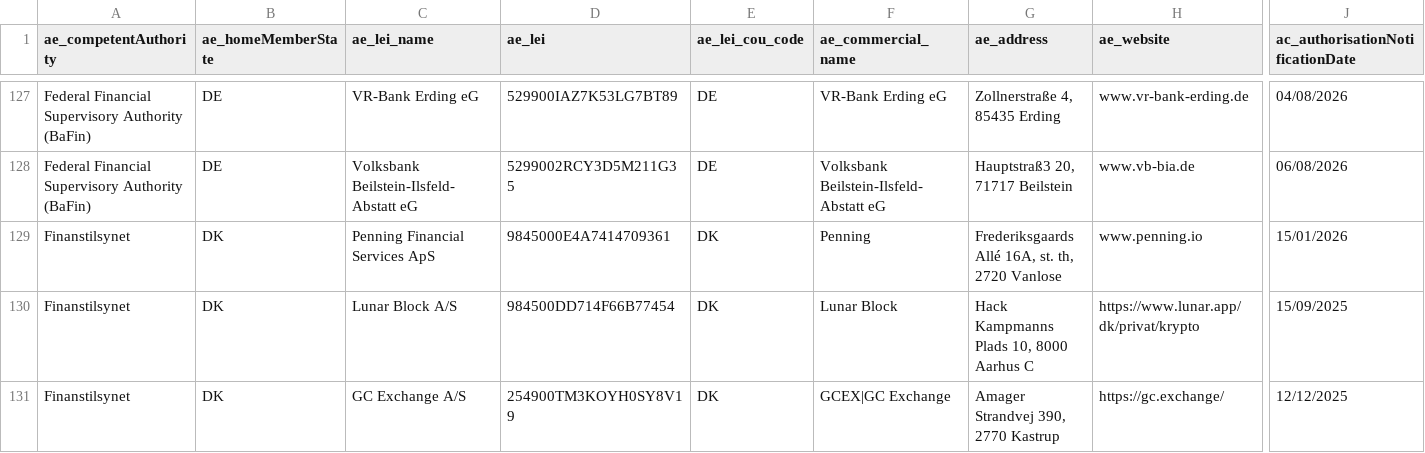
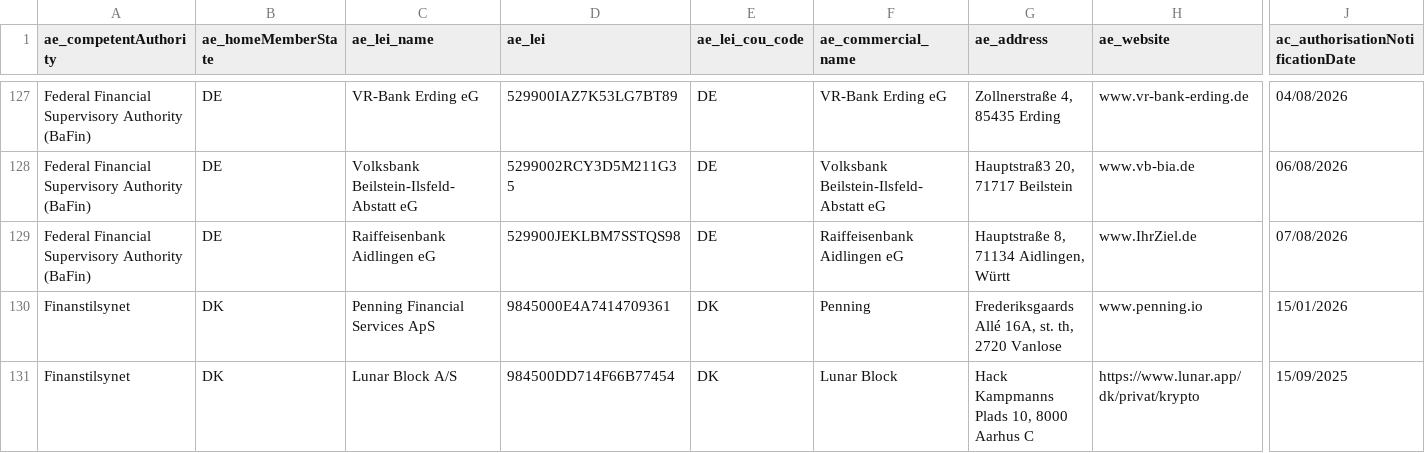
Before and after one commit to CASP-Tracker/mica-register-data, a CSV file: source/CASPS.csv, drawn as a sheet; only a part is shown, gaps mark what is left out; the shorter side is filled out with more unchanged rows; rows hold the shown columns only; the diff covers the shown part only; the diff names each change by its address in the sheet, - before the commit and + after, or states it on an @@ line.

```diff
--- a/source/CASPS.csv
+++ b/source/CASPS.csv
+row 129: Federal Financial Supervisory Authority (BaFin) | DE | Raiffeisenbank Aidlingen eG | 529900JEKLBM7SSTQS98 | DE | Raiffeisenbank Aidlingen eG | Hauptstraße 8, 71134 Aidlingen, Württ | www.IhrZiel.de | 07/08/2026
```
Also changed, not shown: 10 edited cells elsewhere in this file, 6 other files.
